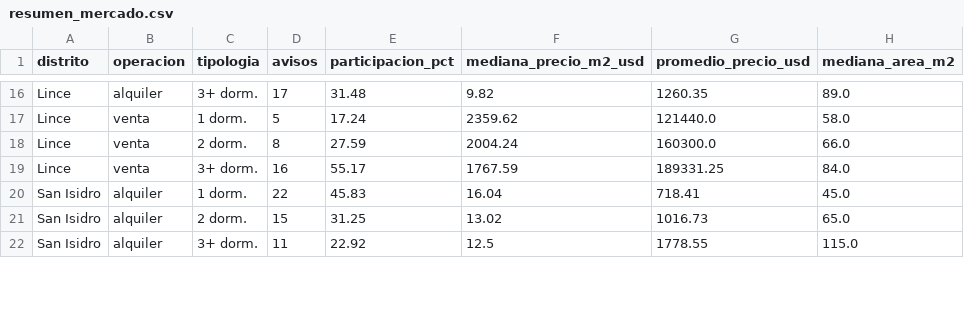
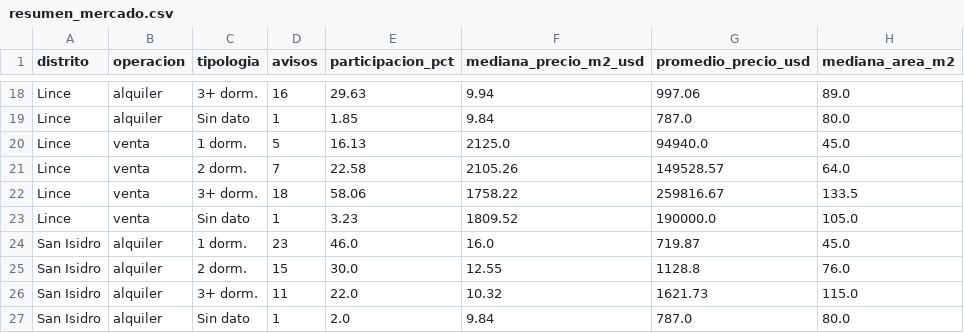
Before and after one commit to Zoca-1/evi-ia, a CSV file: data/resumen_mercado.csv, drawn as a sheet; only a part is shown, gaps mark what is left out; addresses are those after the commit; the diff covers the shown part only; the diff names each change by its address in the sheet, - before the commit and + after, or states it on an @@ line.

```diff
--- a/data/resumen_mercado.csv
+++ b/data/resumen_mercado.csv
-D18 (avisos): 17
+D18 (avisos): 16
-E18 (participacion_pct): 31.48
+E18 (participacion_pct): 29.63
-F18 (mediana_precio_m2_usd): 9.82
+F18 (mediana_precio_m2_usd): 9.94
-G18 (promedio_precio_usd): 1260.35
+G18 (promedio_precio_usd): 997.06
+row 19: Lince | alquiler | Sin dato | 1 | 1.85 | 9.84 | 787.0 | 80.0
-E20 (participacion_pct): 17.24
+E20 (participacion_pct): 16.13
-F20 (mediana_precio_m2_usd): 2359.62
+F20 (mediana_precio_m2_usd): 2125.0
-G20 (promedio_precio_usd): 121440.0
+G20 (promedio_precio_usd): 94940.0
-H20 (mediana_area_m2): 58.0
+H20 (mediana_area_m2): 45.0
-D21 (avisos): 8
+D21 (avisos): 7
-E21 (participacion_pct): 27.59
+E21 (participacion_pct): 22.58
-F21 (mediana_precio_m2_usd): 2004.24
+F21 (mediana_precio_m2_usd): 2105.26
-G21 (promedio_precio_usd): 160300.0
+G21 (promedio_precio_usd): 149528.57
-H21 (mediana_area_m2): 66.0
+H21 (mediana_area_m2): 64.0
-D22 (avisos): 16
+D22 (avisos): 18
-E22 (participacion_pct): 55.17
+E22 (participacion_pct): 58.06
-F22 (mediana_precio_m2_usd): 1767.59
+F22 (mediana_precio_m2_usd): 1758.22
-G22 (promedio_precio_usd): 189331.25
+G22 (promedio_precio_usd): 259816.67
-H22 (mediana_area_m2): 84.0
+H22 (mediana_area_m2): 133.5
+row 23: Lince | venta | Sin dato | 1 | 3.23 | 1809.52 | 190000.0 | 105.0
-D24 (avisos): 22
+D24 (avisos): 23
-E24 (participacion_pct): 45.83
+E24 (participacion_pct): 46.0
-F24 (mediana_precio_m2_usd): 16.04
+F24 (mediana_precio_m2_usd): 16.0
-G24 (promedio_precio_usd): 718.41
+G24 (promedio_precio_usd): 719.87
-E25 (participacion_pct): 31.25
+E25 (participacion_pct): 30.0
-F25 (mediana_precio_m2_usd): 13.02
+F25 (mediana_precio_m2_usd): 12.55
-G25 (promedio_precio_usd): 1016.73
+G25 (promedio_precio_usd): 1128.8
-H25 (mediana_area_m2): 65.0
+H25 (mediana_area_m2): 76.0
-E26 (participacion_pct): 22.92
+E26 (participacion_pct): 22.0
-F26 (mediana_precio_m2_usd): 12.5
+F26 (mediana_precio_m2_usd): 10.32
-G26 (promedio_precio_usd): 1778.55
+G26 (promedio_precio_usd): 1621.73
+row 27: San Isidro | alquiler | Sin dato | 1 | 2.0 | 9.84 | 787.0 | 80.0
```
Also changed, not shown: 3 added rows and 71 edited cells elsewhere in this file, data/inmuebles_respaldo.csv.
